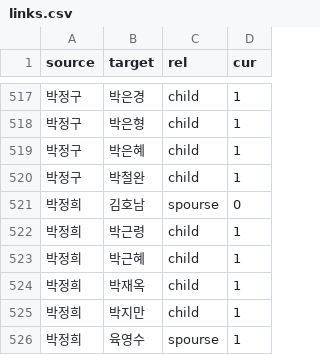
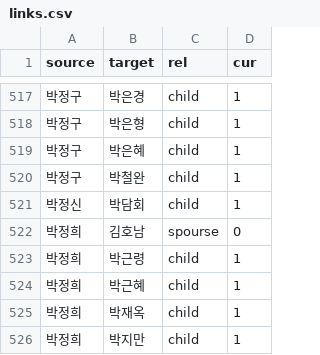
Before and after one commit to Hackthings/cywc.github.io, a CSV file: links.csv, drawn as a sheet; only a part is shown, gaps mark what is left out; the shorter side is filled out with more unchanged rows; the diff names each change by its address in the sheet, - before the commit and + after, or states it on an @@ line.

```diff
--- a/links.csv
+++ b/links.csv
+row 521: 박정신 | 박담회 | child | 1
```
Also changed, not shown: 1 other file.
